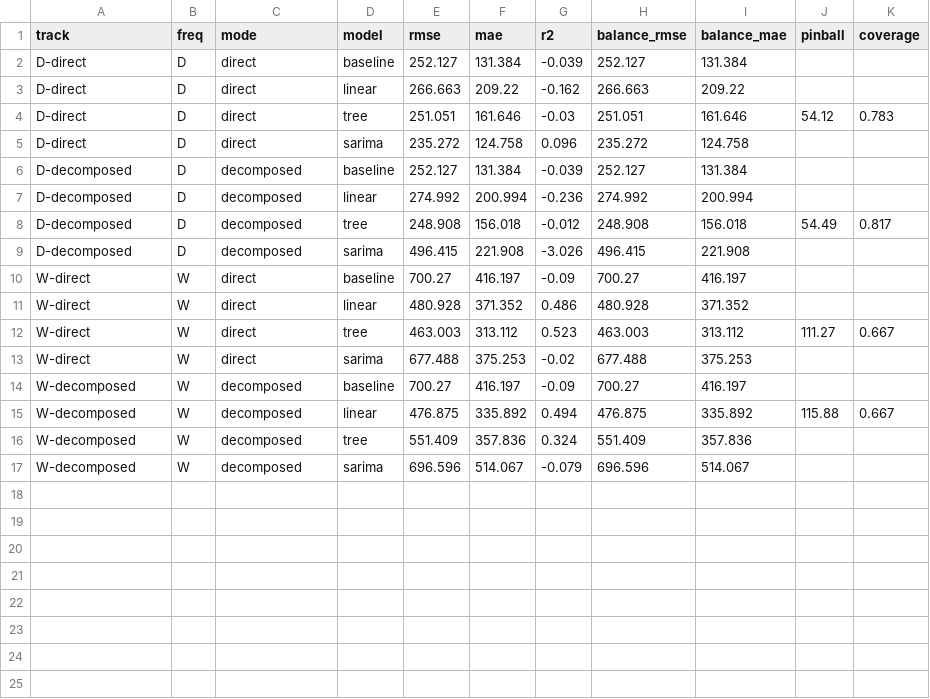
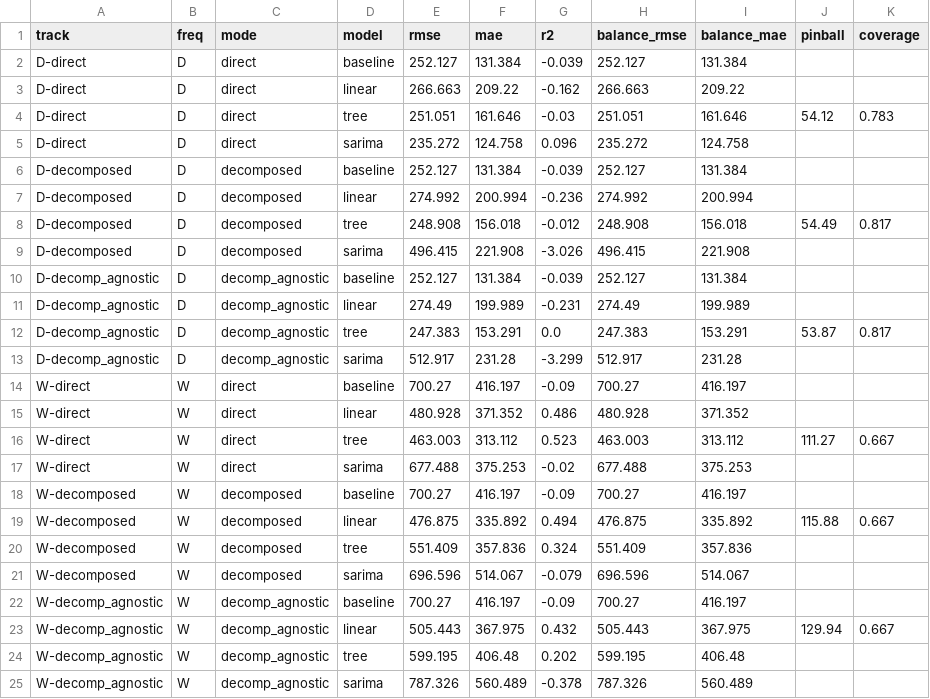
Before and after one commit to Manteddy/finance_app_predictor, a CSV file: outputs/metrics.csv, drawn as a sheet.

```diff
--- a/outputs/metrics.csv
+++ b/outputs/metrics.csv
@@ -9,2 +9,6 @@ D-decomposed,D,decomposed,tree,248.908,156.018,-0.012,248.908,156.018,54.49,0.81
 D-decomposed,D,decomposed,sarima,496.415,221.908,-3.026,496.415,221.908,,
+D-decomp_agnostic,D,decomp_agnostic,baseline,252.127,131.384,-0.039,252.127,131.384,,
+D-decomp_agnostic,D,decomp_agnostic,linear,274.49,199.989,-0.231,274.49,199.989,,
+D-decomp_agnostic,D,decomp_agnostic,tree,247.383,153.291,0.0,247.383,153.291,53.87,0.817
+D-decomp_agnostic,D,decomp_agnostic,sarima,512.917,231.28,-3.299,512.917,231.28,,
 W-direct,W,direct,baseline,700.27,416.197,-0.09,700.27,416.197,,
@@ -17 +21,5 @@ W-decomposed,W,decomposed,tree,551.409,357.836,0.324,551.409,357.836,,
 W-decomposed,W,decomposed,sarima,696.596,514.067,-0.079,696.596,514.067,,
+W-decomp_agnostic,W,decomp_agnostic,baseline,700.27,416.197,-0.09,700.27,416.197,,
+W-decomp_agnostic,W,decomp_agnostic,linear,505.443,367.975,0.432,505.443,367.975,129.94,0.667
+W-decomp_agnostic,W,decomp_agnostic,tree,599.195,406.48,0.202,599.195,406.48,,
+W-decomp_agnostic,W,decomp_agnostic,sarima,787.326,560.489,-0.378,787.326,560.489,,
```
Also changed, not shown: 8 other files.
